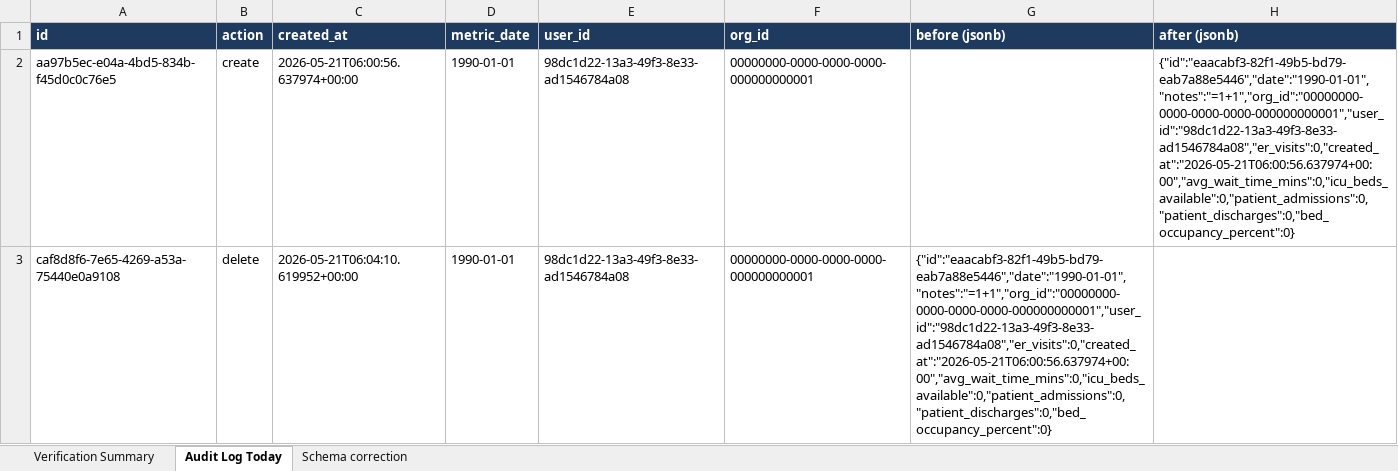
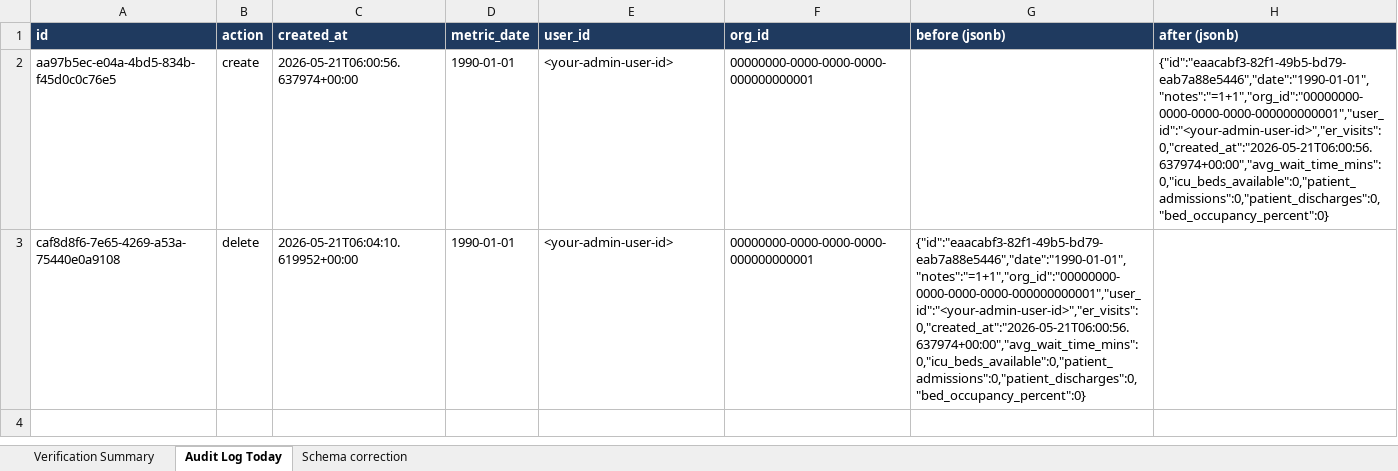
Before and after one commit to ramanaprabhusana/healthpulse-design, an Excel workbook: verification-2026-05-21.xlsx, sheet Audit Log Today, drawn as a sheet; values as stored, in another font and other column widths than the file's, no borders; the diff names each change by its address in the sheet, - before the commit and + after, or states it on an @@ line.

```diff
--- a/verification-2026-05-21.xlsx (sheet Audit Log Today)
+++ b/verification-2026-05-21.xlsx (sheet Audit Log Today)
-E2:E3 (user_id): 98dc1d22-13a3-49f3-8e33-ad1546784a08
+E2:E3 (user_id): <your-admin-user-id>
-H2 (after (jsonb)): {"id":"eaacabf3-82f1-49b5-bd79-eab7a88e5446","date":"1990-01-01","notes":"=1+1","org_id":"00000000-0000-0000-0000-000000000001","user_id":"98dc1d22-13a3-49f3-8e33-ad1546784a08","er_visits":0,"created_at":"2026-05-21T06:00:56.637974+00:00","avg_wait_time_mins":0,"icu_beds_available":0,"patient_admissions":0,"patient_discharges":0,"bed_occupancy_percent":0}
+H2 (after (jsonb)): {"id":"eaacabf3-82f1-49b5-bd79-eab7a88e5446","date":"1990-01-01","notes":"=1+1","org_id":"00000000-0000-0000-0000-000000000001","user_id":"<your-admin-user-id>","er_visits":0,"created_at":"2026-05-21T06:00:56.637974+00:00","avg_wait_time_mins":0,"icu_beds_available":0,"patient_admissions":0,"patient_discharges":0,"bed_occupancy_percent":0}
-G3 (before (jsonb)): {"id":"eaacabf3-82f1-49b5-bd79-eab7a88e5446","date":"1990-01-01","notes":"=1+1","org_id":"00000000-0000-0000-0000-000000000001","user_id":"98dc1d22-13a3-49f3-8e33-ad1546784a08","er_visits":0,"created_at":"2026-05-21T06:00:56.637974+00:00","avg_wait_time_mins":0,"icu_beds_available":0,"patient_admissions":0,"patient_discharges":0,"bed_occupancy_percent":0}
+G3 (before (jsonb)): {"id":"eaacabf3-82f1-49b5-bd79-eab7a88e5446","date":"1990-01-01","notes":"=1+1","org_id":"00000000-0000-0000-0000-000000000001","user_id":"<your-admin-user-id>","er_visits":0,"created_at":"2026-05-21T06:00:56.637974+00:00","avg_wait_time_mins":0,"icu_beds_available":0,"patient_admissions":0,"patient_discharges":0,"bed_occupancy_percent":0}
```
Also changed, not shown: phase-b-rollout-runbook.xlsx.
